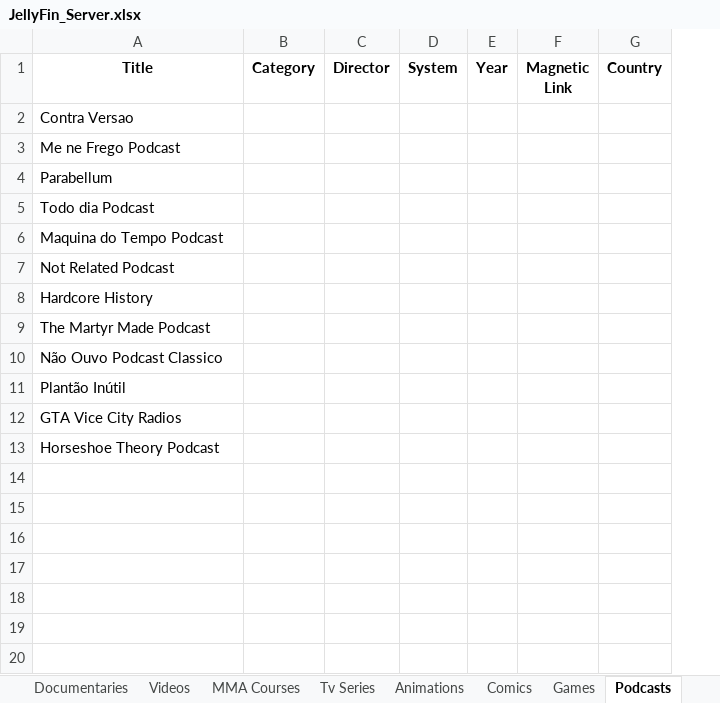
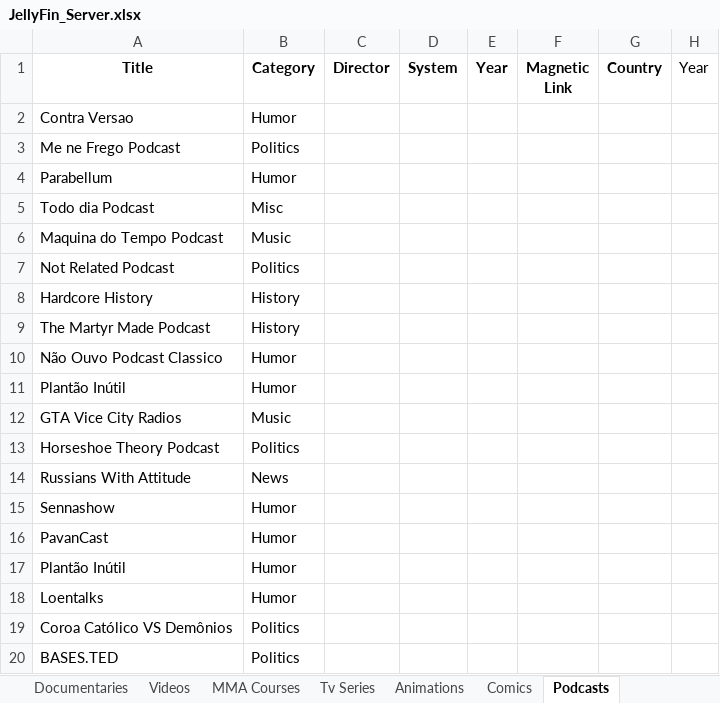
Before and after one commit to GabrielCalheiros/Cinema_Watchlist, an Excel workbook: JellyFin_Server.xlsx, sheet Podcasts, drawn as a sheet; values as stored, in another font and other column widths than the file's, no borders; removed rows and columns are numbered as before the commit, all else as after; the diff names each change by its address in the sheet, - before the commit and + after, or states it on an @@ line.

```diff
--- a/JellyFin_Server.xlsx (sheet Podcasts)
+++ b/JellyFin_Server.xlsx (sheet Podcasts)
-sheet tab: Games
-column B (Category), empty
+column B (Category), rows 2-13: Humor | Politics | Humor | Misc | Music | Politics | History | History | Humor | Humor | Music | Politics
+column H (Year), empty
+row 14: Russians With Attitude | News
+row 15: Sennashow | Humor
+row 16: PavanCast | Humor
+row 17: Plantão Inútil | Humor
+row 18: Loentalks | Humor
+row 19: Coroa Católico VS Demônios | Politics
+row 20: BASES.TED | Politics
```
Also changed, not shown: sheet Animations, 6 other files.
